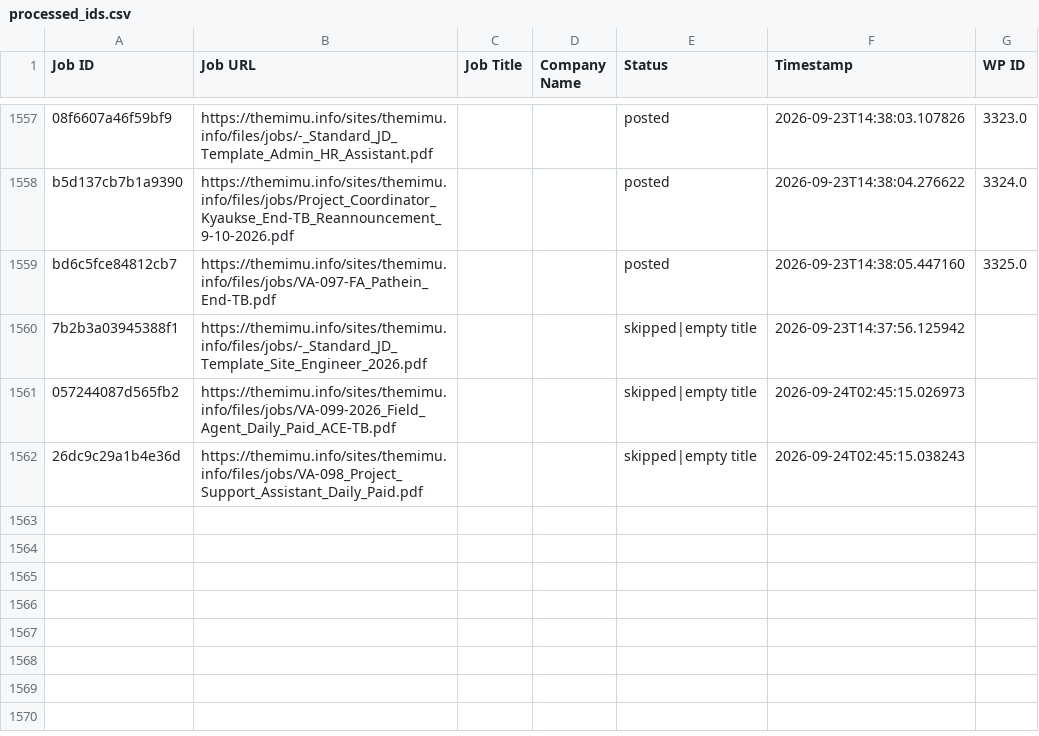
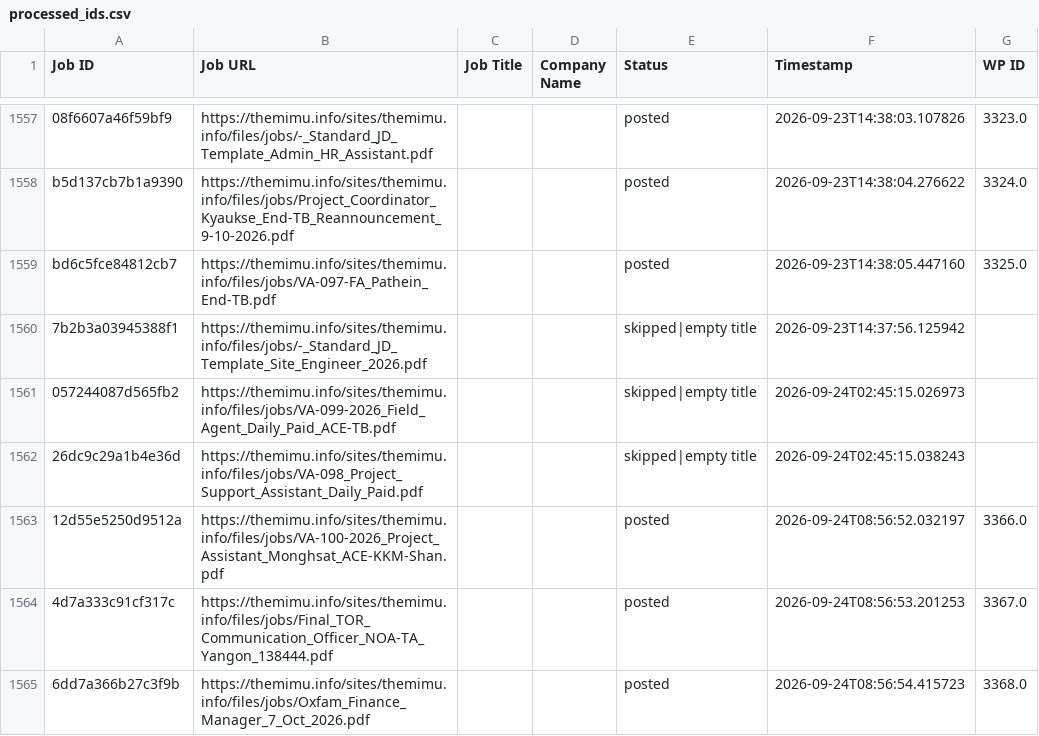
Before and after one commit to projectfetcher/mm, a CSV file: processed_ids.csv, drawn as a sheet; only a part is shown, gaps mark what is left out.

```diff
--- a/processed_ids.csv
+++ b/processed_ids.csv
@@ -1562 +1562,4 @@ bd6c5fce84812cb7,https://themimu.info/sites/themimu.info/files/jobs/VA-097-FA_Pa
 26dc9c29a1b4e36d,https://themimu.info/sites/themimu.info/files/jobs/VA-098_Project_Support_Assistant_Daily_Paid.pdf,,,skipped|empty title,2026-09-24T02:45:15.038243,
+12d55e5250d9512a,https://themimu.info/sites/themimu.info/files/jobs/VA-100-2026_Project_Assistant_Monghsat_ACE-KKM-Shan.pdf,,,posted,2026-09-24T08:56:52.032197,3366.0
+4d7a333c91cf317c,https://themimu.info/sites/themimu.info/files/jobs/Final_TOR_Communication_Officer_NOA-TA_Yangon_138444.pdf,,,posted,2026-09-24T08:56:53.201253,3367.0
+6dd7a366b27c3f9b,https://themimu.info/sites/themimu.info/files/jobs/Oxfam_Finance_Manager_7_Oct_2026.pdf,,,posted,2026-09-24T08:56:54.415723,3368.0
```
